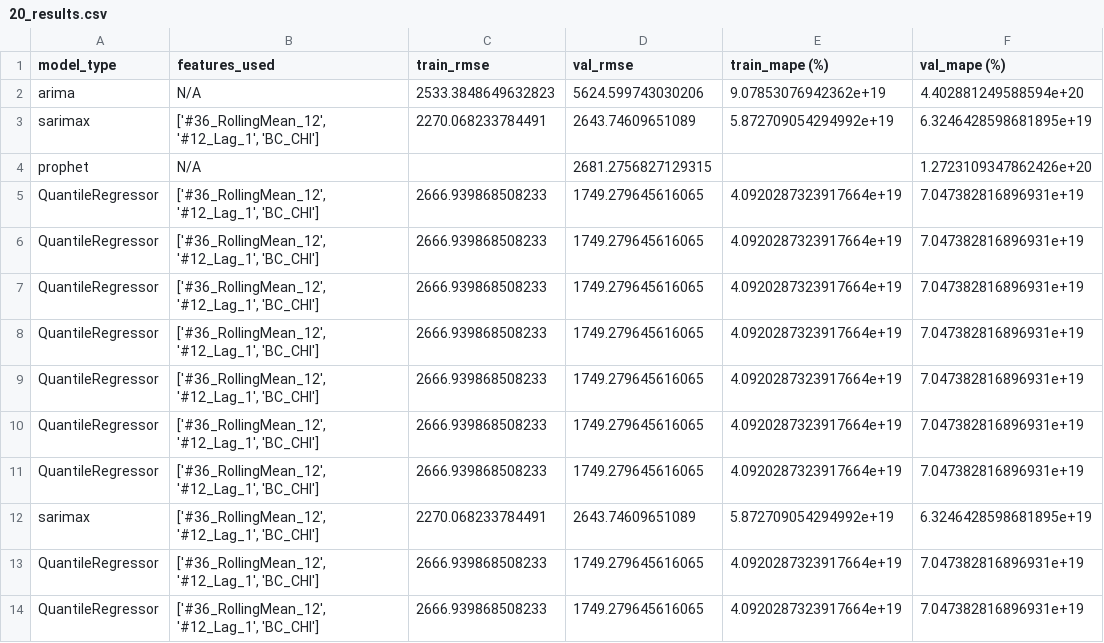
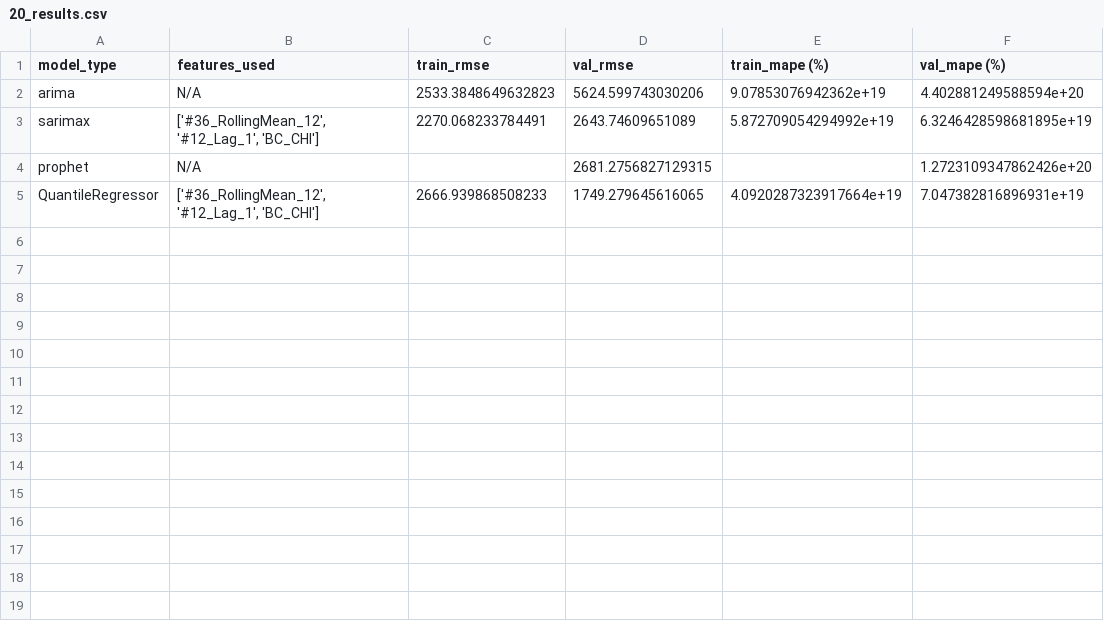
Before and after one commit to MGN19/Siemens-forecast, a CSV file: modelling_csvs/20_results.csv, drawn as a sheet; the diff names each change by its address in the sheet, - before the commit and + after, or states it on an @@ line.

```diff
--- a/modelling_csvs/20_results.csv
+++ b/modelling_csvs/20_results.csv
-row 6: QuantileRegressor | ['#36_RollingMean_12', '#12_Lag_1', 'BC_CHI'] | 2666.939868508233 | 1749.279645616065 | 4.0920287323917664e+19 | 7.047382816896931e+19
-row 7: QuantileRegressor | ['#36_RollingMean_12', '#12_Lag_1', 'BC_CHI'] | 2666.939868508233 | 1749.279645616065 | 4.0920287323917664e+19 | 7.047382816896931e+19
-row 8: QuantileRegressor | ['#36_RollingMean_12', '#12_Lag_1', 'BC_CHI'] | 2666.939868508233 | 1749.279645616065 | 4.0920287323917664e+19 | 7.047382816896931e+19
-row 9: QuantileRegressor | ['#36_RollingMean_12', '#12_Lag_1', 'BC_CHI'] | 2666.939868508233 | 1749.279645616065 | 4.0920287323917664e+19 | 7.047382816896931e+19
-row 10: QuantileRegressor | ['#36_RollingMean_12', '#12_Lag_1', 'BC_CHI'] | 2666.939868508233 | 1749.279645616065 | 4.0920287323917664e+19 | 7.047382816896931e+19
-row 11: QuantileRegressor | ['#36_RollingMean_12', '#12_Lag_1', 'BC_CHI'] | 2666.939868508233 | 1749.279645616065 | 4.0920287323917664e+19 | 7.047382816896931e+19
-row 12: sarimax | ['#36_RollingMean_12', '#12_Lag_1', 'BC_CHI'] | 2270.068233784491 | 2643.74609651089 | 5.872709054294992e+19 | 6.3246428598681895e+19
-row 13: QuantileRegressor | ['#36_RollingMean_12', '#12_Lag_1', 'BC_CHI'] | 2666.939868508233 | 1749.279645616065 | 4.0920287323917664e+19 | 7.047382816896931e+19
-row 14: QuantileRegressor | ['#36_RollingMean_12', '#12_Lag_1', 'BC_CHI'] | 2666.939868508233 | 1749.279645616065 | 4.0920287323917664e+19 | 7.047382816896931e+19
```
Also changed, not shown: modelling_csvs/14_results.csv, modelling_csvs/36_results.csv, 13 other files.
